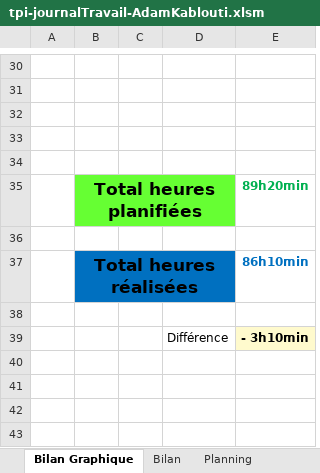
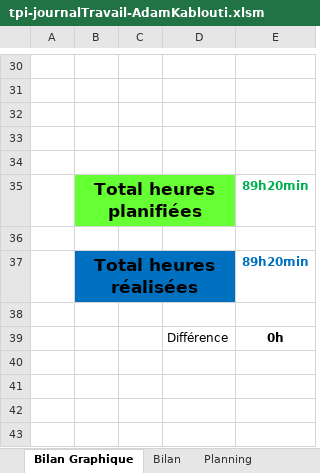
Before and after one commit to KabloutiAdam/GestionEcurieF1-TPI, an Excel workbook: doc/tpi-journalTravail-AdamKablouti.xlsm, sheet Bilan Graphique, drawn as a sheet; only a part is shown, gaps mark what is left out; values as stored, in another font and other column widths than the file's, no borders; charts and pictures not drawn; 1 other sheet too large or unreadable and not compared; the diff names each change by its address in the sheet, - before the commit and + after, or states it on an @@ line.

```diff
--- a/doc/tpi-journalTravail-AdamKablouti.xlsm (sheet Bilan Graphique)
+++ b/doc/tpi-journalTravail-AdamKablouti.xlsm (sheet Bilan Graphique)
-E37: 86h10min
+E37: 89h20min
-E39: - 3h10min
+E39: 0h
-E39 fill: #FFFACD
+E39 fill: none
```
Also changed, not shown: sheet Journal, charts or pictures, 15 other files.
